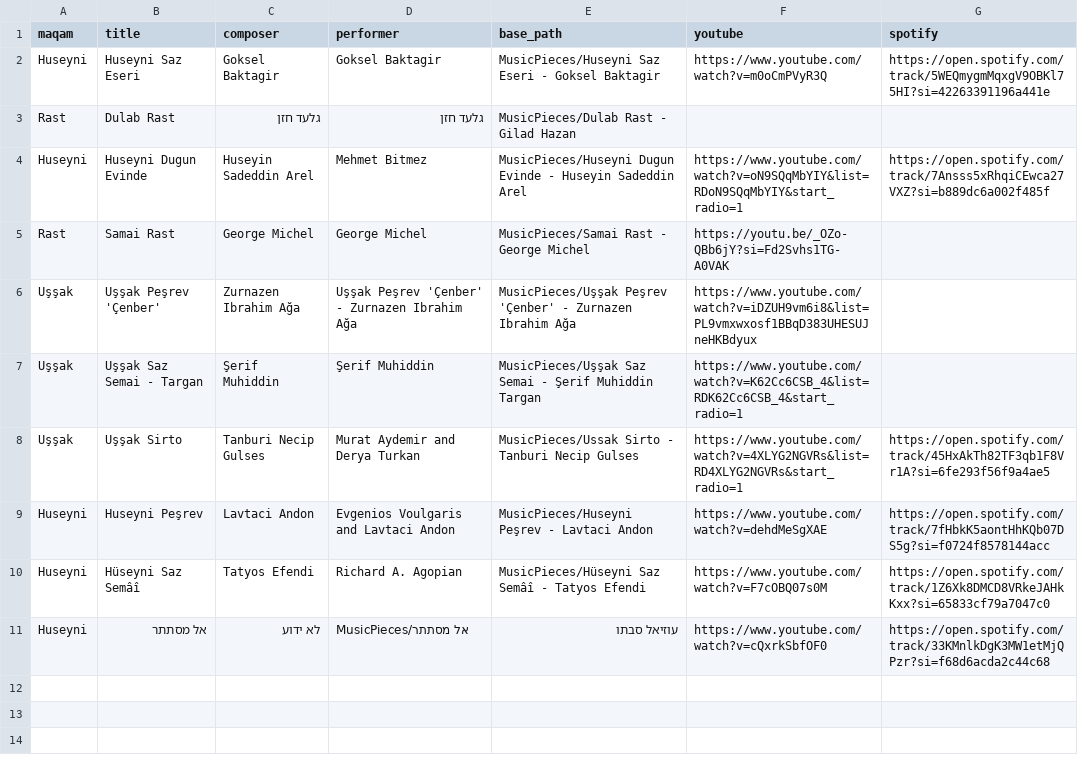
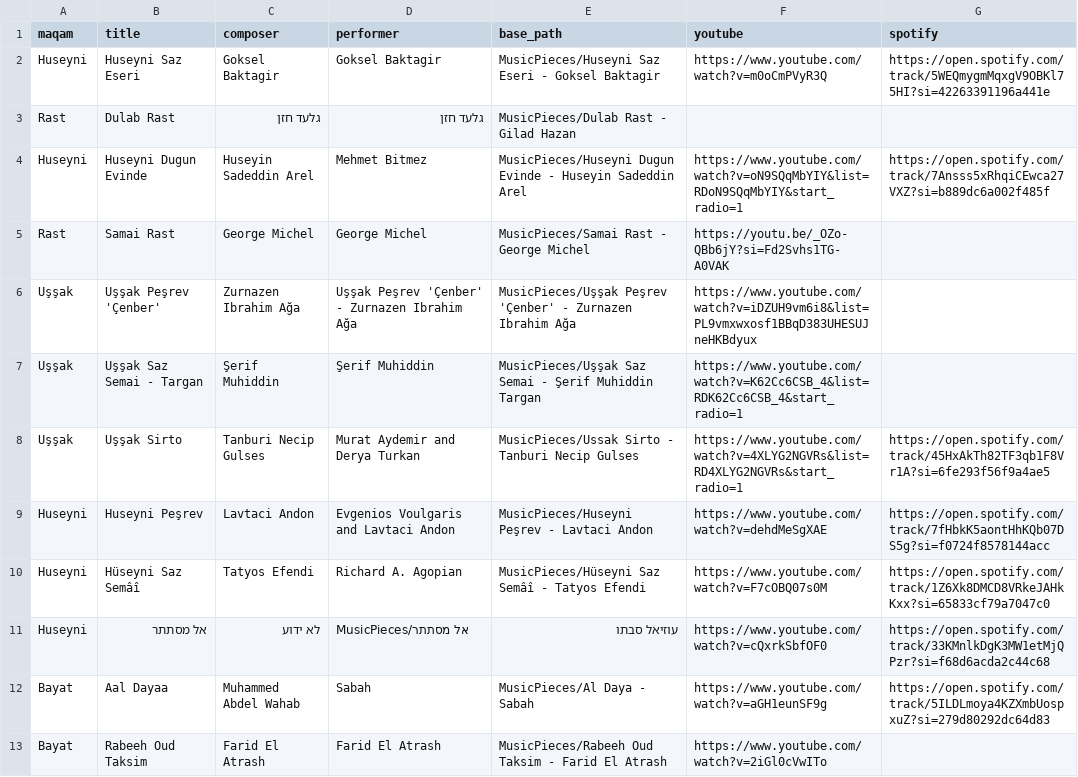
Before and after one commit to KaplanShmulik/Maqam-based-Play-List, a CSV file: pieces.csv, drawn as a sheet.

Commit message:
added rabah and farid - bayat

```diff
--- a/pieces.csv
+++ b/pieces.csv
@@ -11 +11,3 @@ Huseyni,Hüseyni Saz Semâî,Tatyos Efendi,Richard A. Agopian,MusicPieces/Hüsey
 Huseyni,אל מסתתר,לא ידוע,MusicPieces/אל מסתתר,עוזיאל סבתו,https://www.youtube.com/watch?v=cQxrkSbfOF0,https://open.spotify.com/track/33KMnlkDgK3MW1etMjQPzr?si=f68d6acda2c44c68
+Bayat,Aal Dayaa,Muhammed Abdel Wahab,Sabah,MusicPieces/Al Daya - Sabah,https://www.youtube.com/watch?v=aGH1eunSF9g,https://open.spotify.com/track/5ILDLmoya4KZXmbUospxuZ?si=279d80292dc64d83
+Bayat,Rabeeh Oud Taksim,Farid El Atrash,Farid El Atrash,MusicPieces/Rabeeh Oud Taksim - Farid El Atrash,https://www.youtube.com/watch?v=2iGl0cVwITo,,
```
Also changed, not shown: 2 other files.
